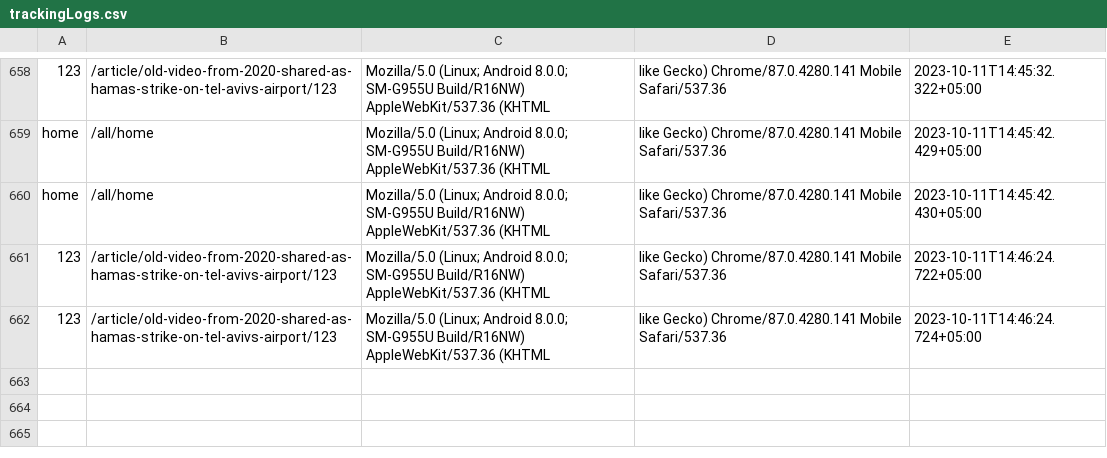
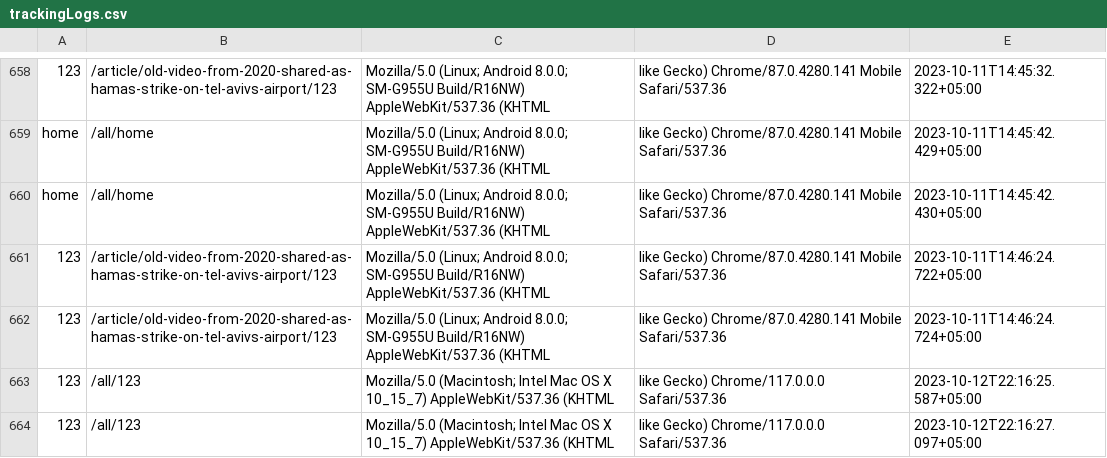
Before and after one commit to THSort/lums-research-factcheck, a CSV file: server/trackingLogs.csv, drawn as a sheet; only a part is shown, gaps mark what is left out; the diff names each change by its address in the sheet, - before the commit and + after, or states it on an @@ line.

```diff
--- a/server/trackingLogs.csv
+++ b/server/trackingLogs.csv
+row 663: 123 | /all/123 | Mozilla/5.0 (Macintosh; Intel Mac OS X 10_15_7) AppleWebKit/537.36 (KHTML | like Gecko) Chrome/117.0.0.0 Safari/537.36 | 2023-10-12T22:16:25.587+05:00
+row 664: 123 | /all/123 | Mozilla/5.0 (Macintosh; Intel Mac OS X 10_15_7) AppleWebKit/537.36 (KHTML | like Gecko) Chrome/117.0.0.0 Safari/537.36 | 2023-10-12T22:16:27.097+05:00
```
Also changed, not shown: 16 other files.
